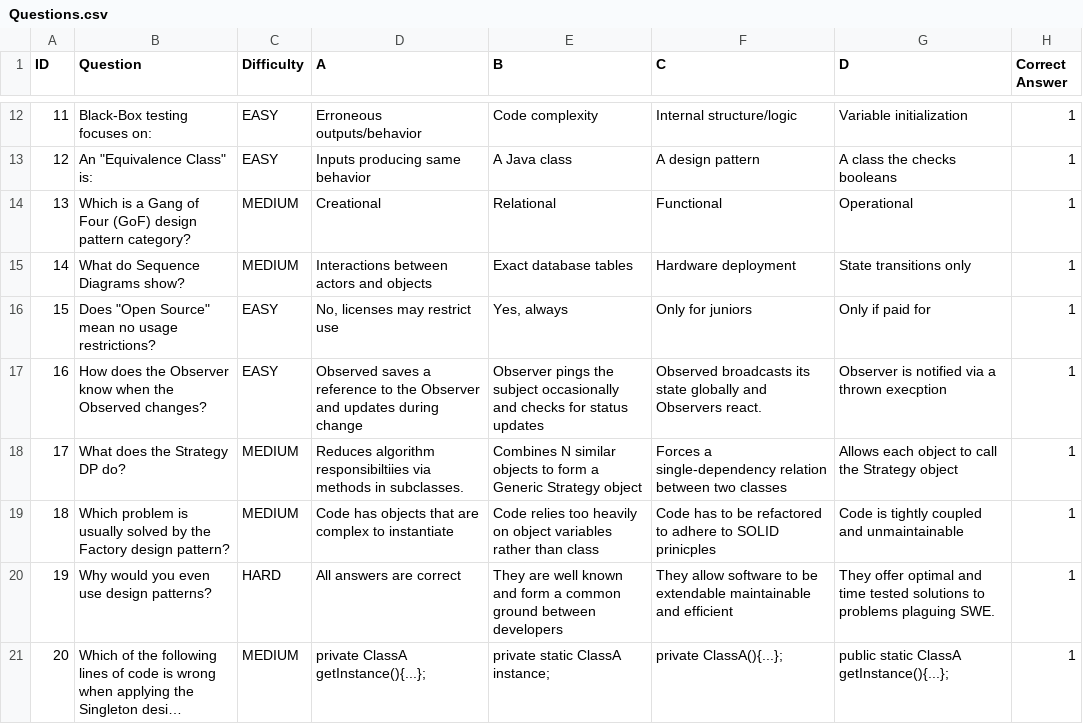
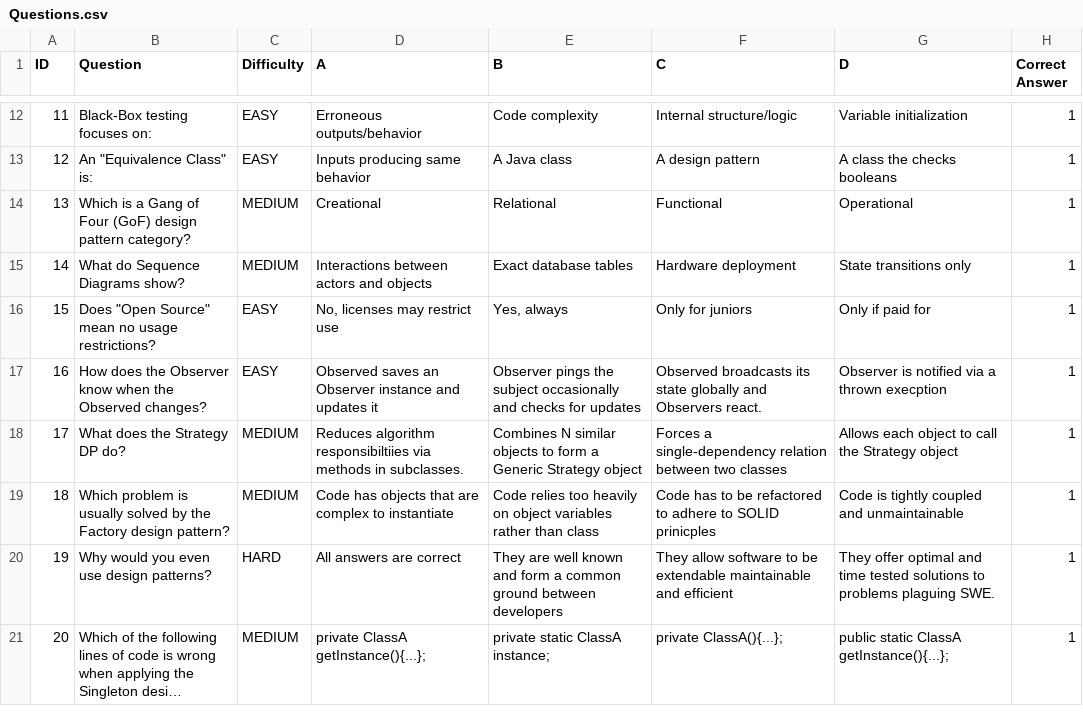
Before and after one commit to ohadlivay/minesweeper-koala, a CSV file: Questions.csv, drawn as a sheet; only a part is shown, gaps mark what is left out; long unchanged cells end in ….

Commit message:
shorten to fit gui again

```diff
--- a/Questions.csv
+++ b/Questions.csv
@@ -16,3 +16,3 @@ ID,Question,Difficulty,A,B,C,D,Correct Answer
 15,"Does ""Open Source"" mean no usage restrictions?",EASY,"No, licenses may restrict use","Yes, always",Only for juniors,Only if paid for,1
-16,How does the Observer know when the Observed changes?,EASY,Observed saves a reference to the Observer and updates during change,Observer pings the subject occasionally and checks for status updates,Observed broadcasts its state globally and Observers react.,Observer is notified via a thrown execption,1
+16,How does the Observer know when the Observed changes?,EASY,Observed saves an Observer instance and updates it,Observer pings the subject occasionally and checks for updates,Observed broadcasts its state globally and Observers react.,Observer is notified via a thrown execption,1
 17,What does the Strategy DP do?,MEDIUM,Reduces algorithm responsibiltiies via methods in subclasses.,Combines N similar objects to form a Generic Strategy object,Forces a single-dependency relation between two classes,Allows each object to call the Strategy object,1
```
